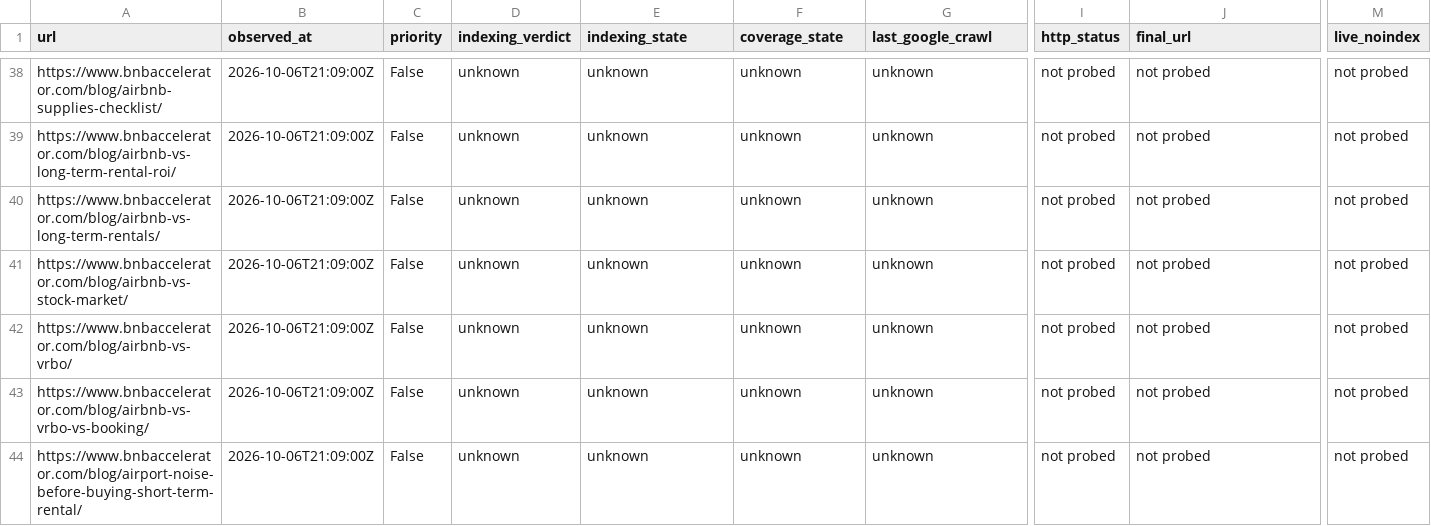
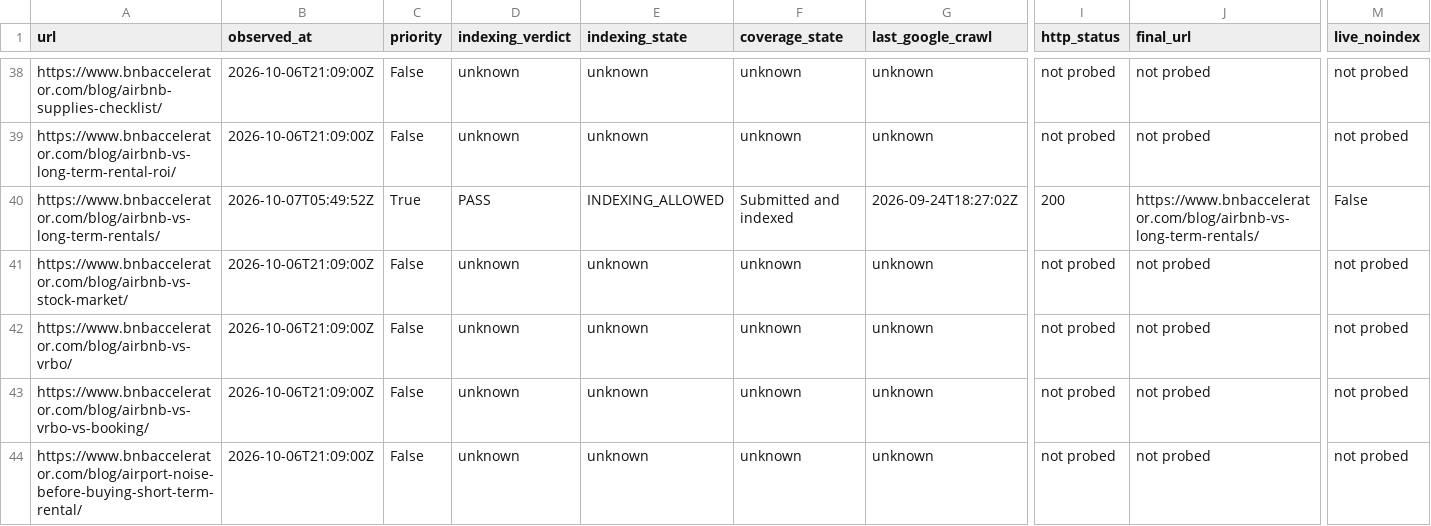
Before and after one commit to drconnorrobertson/bnb-accelerator-site, a CSV file: _gen/blog-indexing-inventory.csv, drawn as a sheet; only a part is shown, gaps mark what is left out; the diff covers the shown part only; the diff names each change by its address in the sheet, - before the commit and + after, or states it on an @@ line.

Commit message:
Record comparison live verification and prior indexing evidence

```diff
--- a/_gen/blog-indexing-inventory.csv
+++ b/_gen/blog-indexing-inventory.csv
-B40 (observed_at): 2026-10-06T21:09:00Z
+B40 (observed_at): 2026-10-07T05:49:52Z
-C40 (priority): False
+C40 (priority): True
-D40 (indexing_verdict): unknown
+D40 (indexing_verdict): PASS
-E40 (indexing_state): unknown
+E40 (indexing_state): INDEXING_ALLOWED
-F40 (coverage_state): unknown
+F40 (coverage_state): Submitted and indexed
-G40 (last_google_crawl): unknown
+G40 (last_google_crawl): 2026-09-24T18:27:02Z
-I40 (http_status): not probed
+I40 (http_status): 200
-J40 (final_url): not probed
+J40 (final_url): https://www.bnbaccelerator.com/blog/airbnb-vs-long-term-rentals/
-M40 (live_noindex): not probed
+M40 (live_noindex): False
```
Also changed, not shown: 4 edited cells elsewhere in this file, 4 other files.
